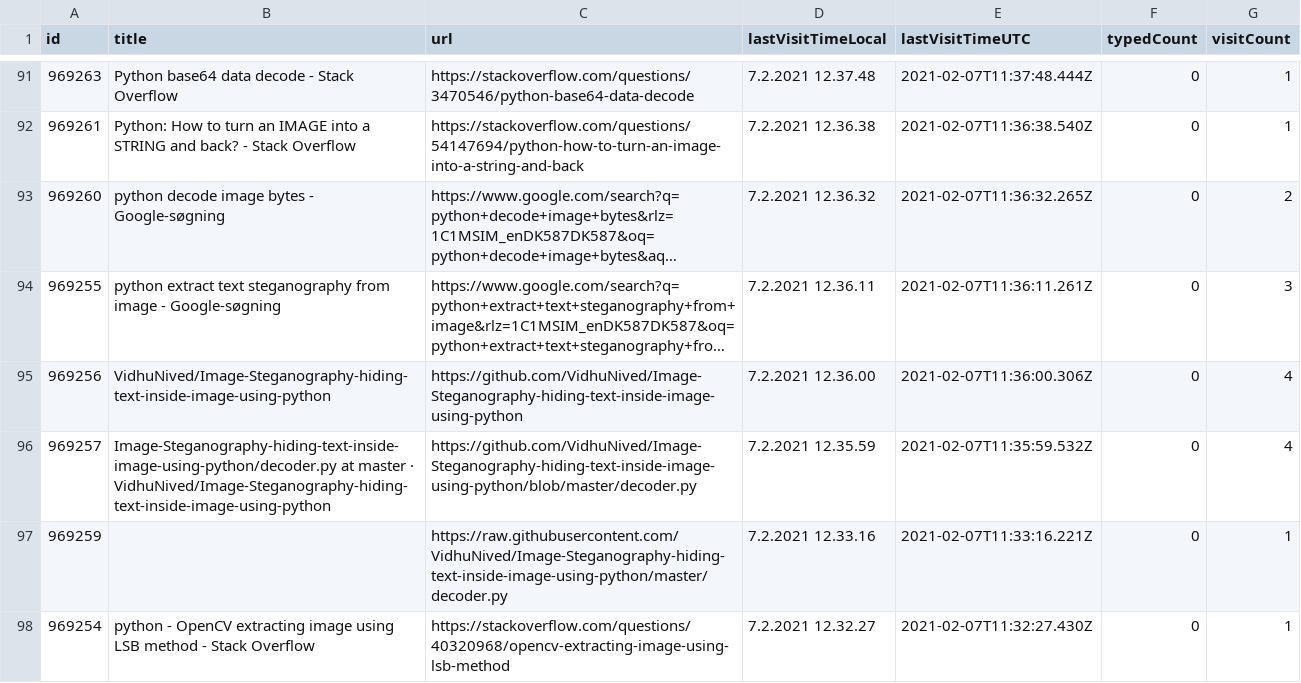
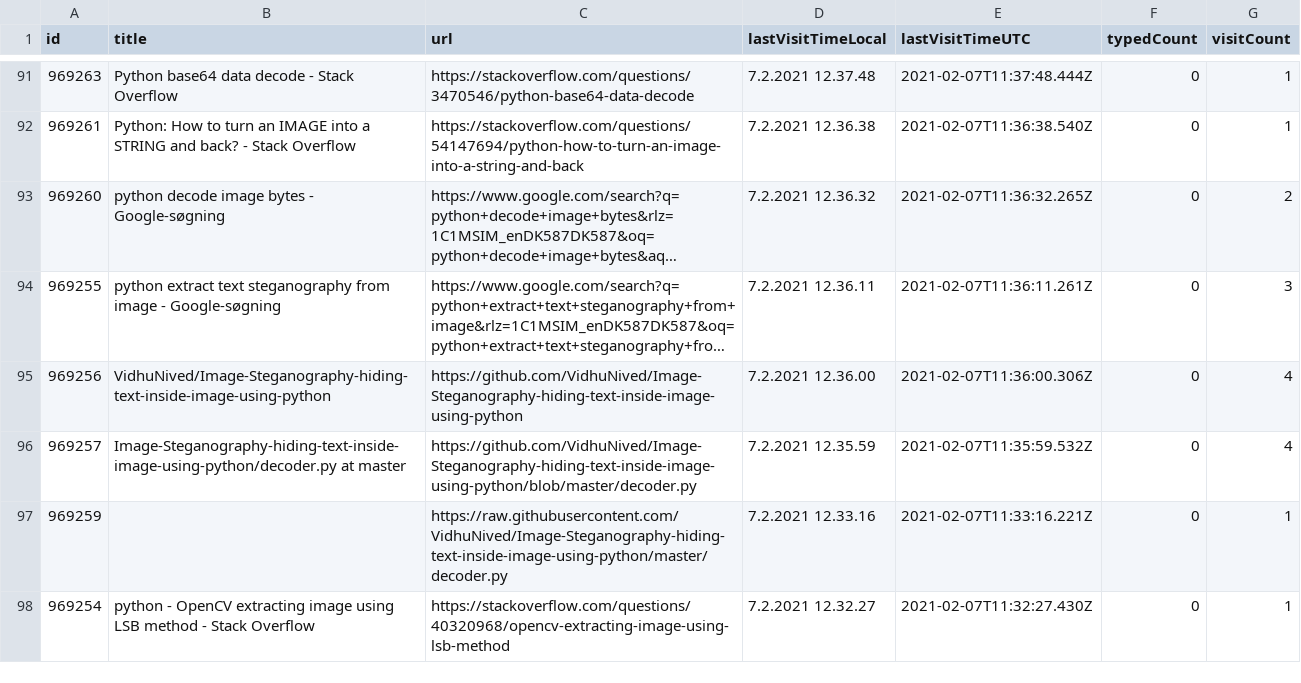
Before and after one commit to Hold-Krykke-BA/Undervisning-og-Formidling, a CSV file: Week1_Stenography/chrome_history_runi.csv, drawn as a sheet; only a part is shown, gaps mark what is left out; long unchanged cells end in ….

Commit message:
Update chrome_history_runi.csv

```diff
--- a/Week1_Stenography/chrome_history_runi.csv
+++ b/Week1_Stenography/chrome_history_runi.csv
@@ -95,3 +95,3 @@
 "969256","VidhuNived/Image-Steganography-hiding-text-inside-image-using-python","https://github.com/VidhuNived/Image-Steganography-hiding-text-inside-image-using-python","7.2.2021 12.36.00","2021-02-07T11:36:00.306Z","0","4"
-"969257","Image-Steganography-hiding-text-inside-image-using-python/decoder.py at master · VidhuNived/Image-Steganography-hiding-text-inside-image-using-python","https://github.com/VidhuNived/Image-Steganography-hiding-text-inside-image-using-python/blob/master/decoder.py","7.2.2021 12.35.59","2021-02-07T11:35:59.532Z","0","4"
+"969257","Image-Steganography-hiding-text-inside-image-using-python/decoder.py at master","https://github.com/VidhuNived/Image-Steganography-hiding-text-inside-image-using-python/blob/master/decoder.py","7.2.2021 12.35.59","2021-02-07T11:35:59.532Z","0","4"
 "969259","","https://raw.githubusercontent.com/VidhuNived/Image-Steganography-hiding-text-inside-image-using-python/master/decoder.py","7.2.2021 12.33.16","2021-02-07T11:33:16.221Z","0","1"
```
